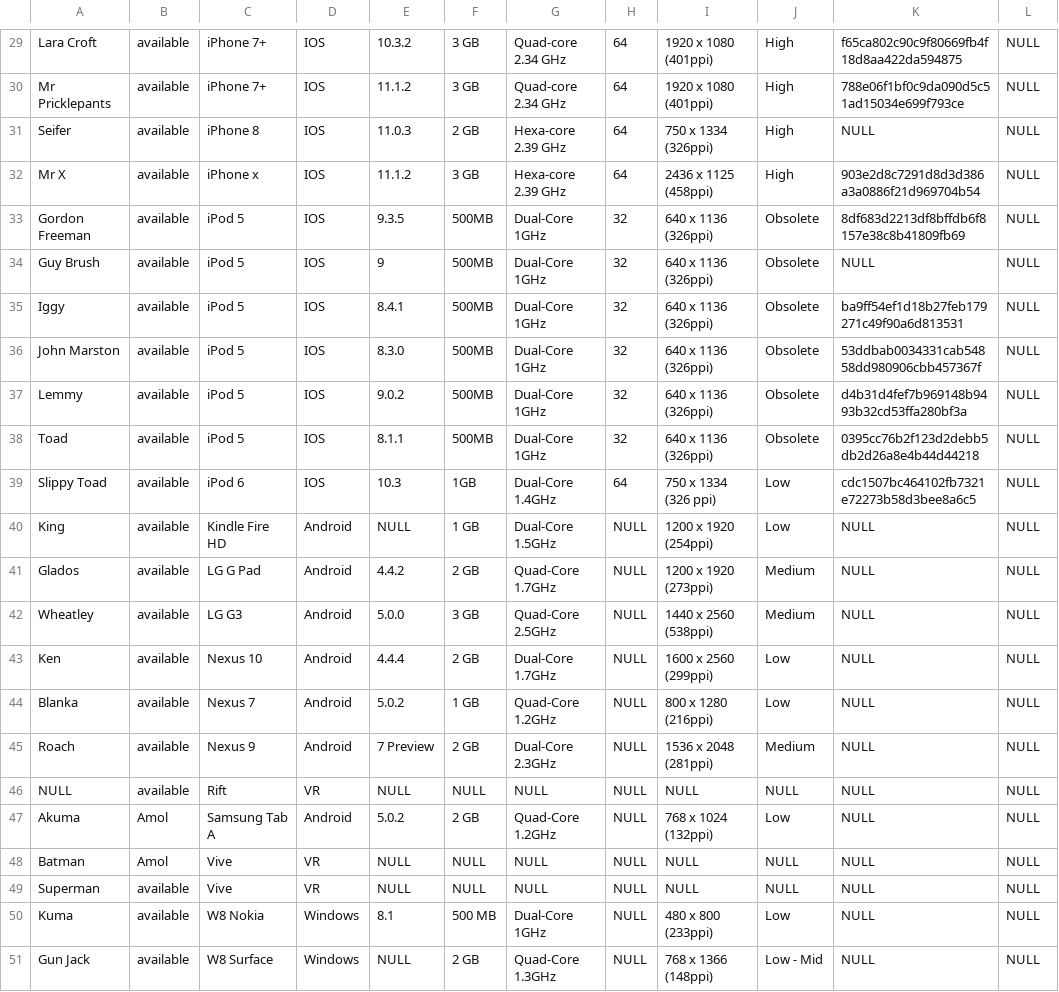
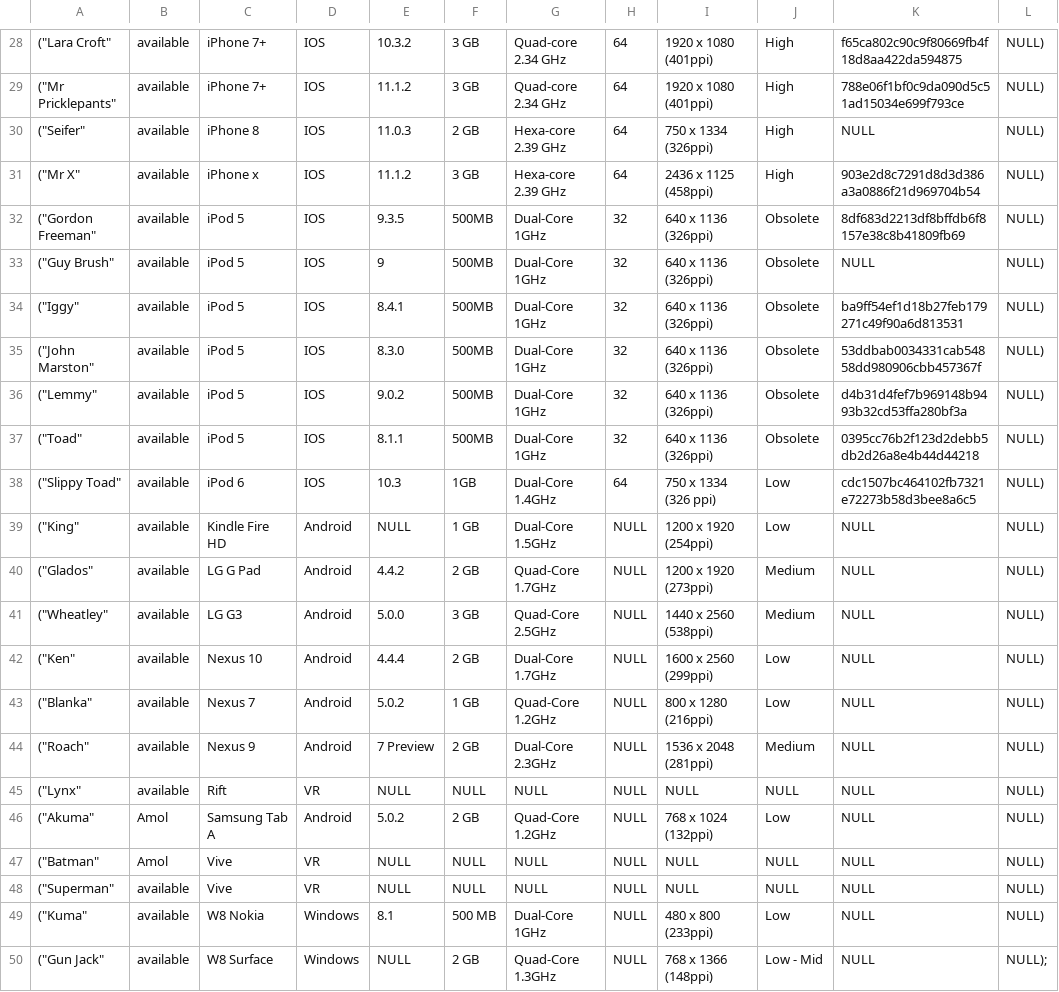
Before and after one commit to dustryder/shift-group-project, a CSV file: static/sql/DeviceData.csv, drawn as a sheet; only a part is shown, gaps mark what is left out; addresses are those after the commit; the diff covers the shown part only; the diff names each change by its address in the sheet, - before the commit and + after, or states it on an @@ line.

```diff
--- a/static/sql/DeviceData.csv
+++ b/static/sql/DeviceData.csv
-A28: Lara Croft
+A28: ("Lara Croft"
-L28:L49: NULL
+L28:L49: NULL)
-A29: Mr Pricklepants
+A29: ("Mr Pricklepants"
-A30: Seifer
+A30: ("Seifer"
-A31: Mr X
+A31: ("Mr X"
-A32: Gordon Freeman
+A32: ("Gordon Freeman"
-A33: Guy Brush
+A33: ("Guy Brush"
-A34: Iggy
+A34: ("Iggy"
-A35: John Marston
+A35: ("John Marston"
-A36: Lemmy
+A36: ("Lemmy"
-A37: Toad
+A37: ("Toad"
-A38: Slippy Toad
+A38: ("Slippy Toad"
-A39: King
+A39: ("King"
-A40: Glados
+A40: ("Glados"
-A41: Wheatley
+A41: ("Wheatley"
-A42: Ken
+A42: ("Ken"
-A43: Blanka
+A43: ("Blanka"
-A44: Roach
+A44: ("Roach"
-A45: NULL
+A45: ("Lynx"
-A46: Akuma
+A46: ("Akuma"
-A47: Batman
+A47: ("Batman"
-A48: Superman
+A48: ("Superman"
-A49: Kuma
+A49: ("Kuma"
-A50: Gun Jack
+A50: ("Gun Jack"
-L50: NULL
+L50: NULL);
```
Also changed, not shown: 1 removed row and 54 edited cells elsewhere in this file, 11 other files.
